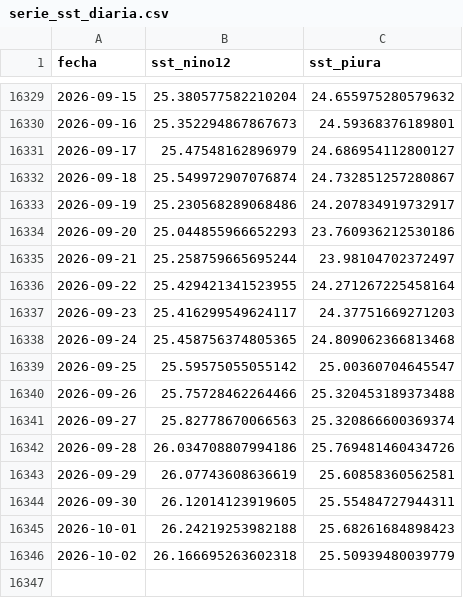
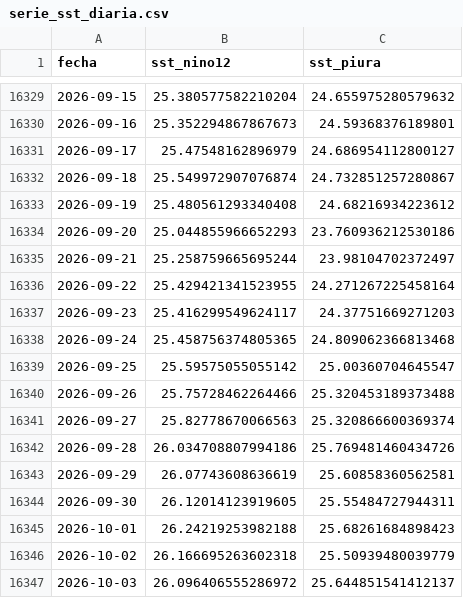
Before and after one commit to Star-dust25/enos, a CSV file: backend/data/datos/serie_sst_diaria.csv, drawn as a sheet; only a part is shown, gaps mark what is left out.

```diff
--- a/backend/data/datos/serie_sst_diaria.csv
+++ b/backend/data/datos/serie_sst_diaria.csv
@@ -16332,3 +16332,3 @@ fecha,sst_nino12,sst_piura
 2026-09-18,25.549972907076874,24.732851257280867
-2026-09-19,25.230568289068486,24.207834919732917
+2026-09-19,25.480561293340408,24.68216934223612
 2026-09-20,25.044855966652293,23.760936212530186
@@ -16346 +16346,2 @@ fecha,sst_nino12,sst_piura
 2026-10-02,26.166695263602318,25.50939480039779
+2026-10-03,26.096406555286972,25.644851541412137
```
Also changed, not shown: backend/data/datos/serie_reservorios.csv, backend/data/datos/serie_sst.csv, 5 other files.
